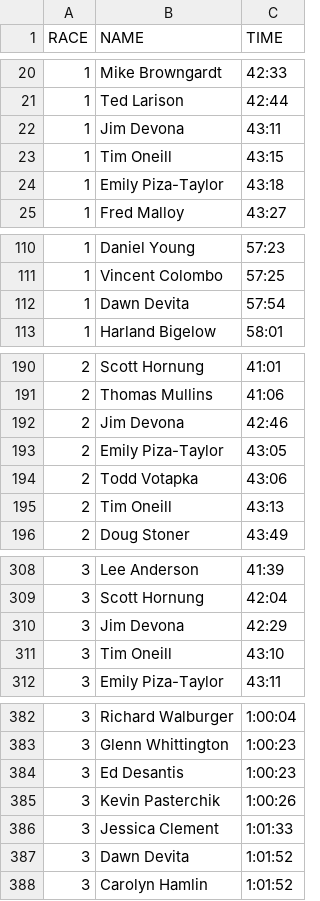
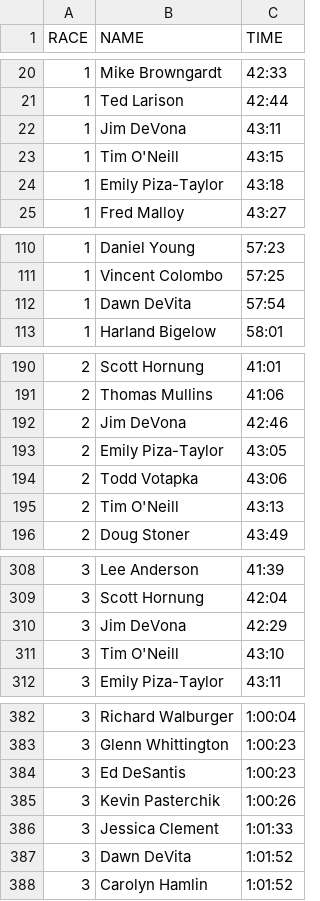
Before and after one commit to anoved/runslope, a CSV file: freeze.csv, drawn as a sheet; only a part is shown, gaps mark what is left out; the diff covers the shown part only.

Commit message:
Name format fixes (maybe more?)

```diff
--- a/freeze.csv
+++ b/freeze.csv
@@ -21,4 +21,4 @@
 "1","Ted Larison","42:44"
-"1","Jim Devona","43:11"
-"1","Tim Oneill","43:15"
+"1","Jim DeVona","43:11"
+"1","Tim O'Neill","43:15"
 "1","Emily Piza-Taylor","43:18"
@@ -111,3 +111,3 @@
 "1","Vincent Colombo","57:25"
-"1","Dawn Devita","57:54"
+"1","Dawn DeVita","57:54"
 "1","Harland Bigelow","58:01"
@@ -191,6 +191,6 @@
 "2","Thomas Mullins","41:06"
-"2","Jim Devona","42:46"
+"2","Jim DeVona","42:46"
 "2","Emily Piza-Taylor","43:05"
 "2","Todd Votapka","43:06"
-"2","Tim Oneill","43:13"
+"2","Tim O'Neill","43:13"
 "2","Doug Stoner","43:49"
@@ -309,4 +309,4 @@
 "3","Scott Hornung","42:04"
-"3","Jim Devona","42:29"
-"3","Tim Oneill","43:10"
+"3","Jim DeVona","42:29"
+"3","Tim O'Neill","43:10"
 "3","Emily Piza-Taylor","43:11"
@@ -383,6 +383,6 @@
 "3","Glenn Whittington","1:00:23"
-"3","Ed Desantis","1:00:23"
+"3","Ed DeSantis","1:00:23"
 "3","Kevin Pasterchik","1:00:26"
 "3","Jessica Clement","1:01:33"
-"3","Dawn Devita","1:01:52"
+"3","Dawn DeVita","1:01:52"
 "3","Carolyn Hamlin","1:01:52"
```
Also changed, not shown: 9 edited cells elsewhere in this file.
